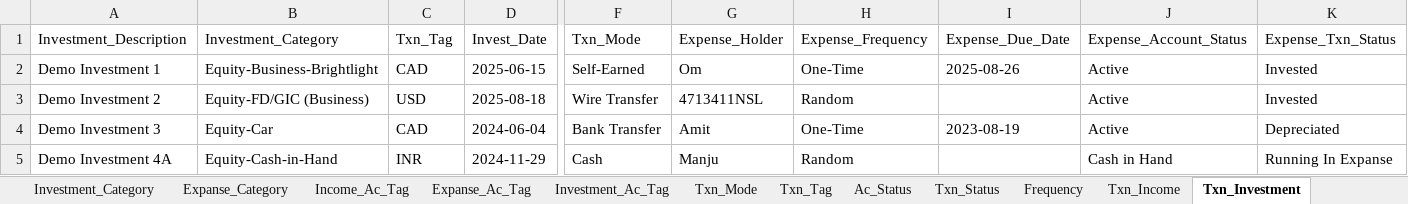
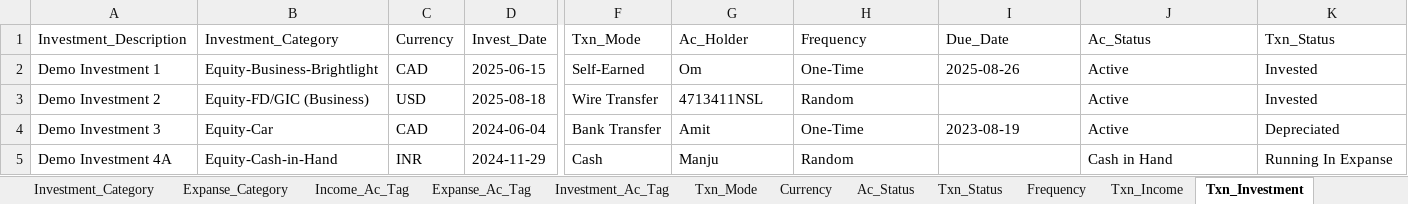
Before and after one commit to 6476487685/ClearView, an Excel workbook: Account_Invest_Income_Task_TxnMaster_Demo_2025_10_27.xlsx, sheet Txn_Investment, drawn as a sheet; only a part is shown, gaps mark what is left out; values as stored, in another font and other column widths than the file's, no borders; the diff names each change by its address in the sheet, - before the commit and + after, or states it on an @@ line.

```diff
--- a/Account_Invest_Income_Task_TxnMaster_Demo_2025_10_27.xlsx (sheet Txn_Investment)
+++ b/Account_Invest_Income_Task_TxnMaster_Demo_2025_10_27.xlsx (sheet Txn_Investment)
-sheet tab: Txn_Tag
+sheet tab: Currency
-C1: Txn_Tag
+C1: Currency
-G1: Expense_Holder
+G1: Ac_Holder
-H1: Expense_Frequency
+H1: Frequency
-I1: Expense_Due_Date
+I1: Due_Date
-J1: Expense_Account_Status
+J1: Ac_Status
-K1: Expense_Txn_Status
+K1: Txn_Status
```
Also changed, not shown: sheet Txn_Income, sheet Txn_Expense, sheet Currency, 1 other file.
